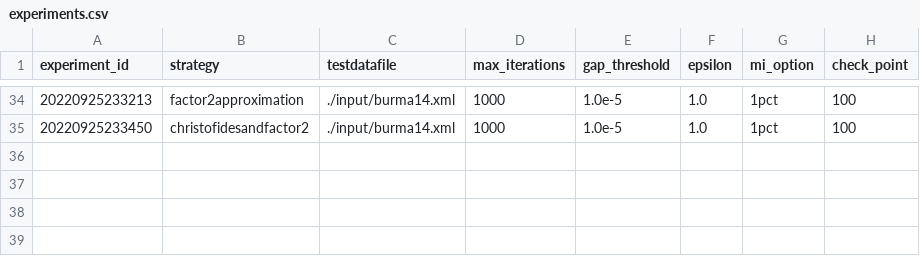
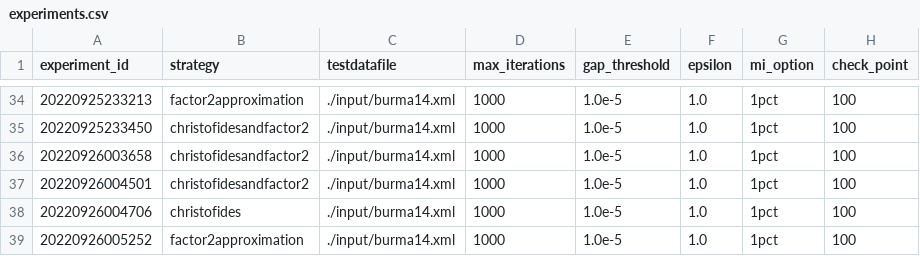
Before and after one commit to GuilhermeCaeiro/traboc, a CSV file: work/experiments.csv, drawn as a sheet; only a part is shown, gaps mark what is left out; the diff names each change by its address in the sheet, - before the commit and + after, or states it on an @@ line.

Commit message:
Addeded one possible way to update epsilon.

```diff
--- a/work/experiments.csv
+++ b/work/experiments.csv
+row 36: 20220926003658 | christofidesandfactor2 | ./input/burma14.xml | 1000 | 1.0e-5 | 1.0 | 1pct | 100
+row 37: 20220926004501 | christofidesandfactor2 | ./input/burma14.xml | 1000 | 1.0e-5 | 1.0 | 1pct | 100
+row 38: 20220926004706 | christofides | ./input/burma14.xml | 1000 | 1.0e-5 | 1.0 | 1pct | 100
+row 39: 20220926005252 | factor2approximation | ./input/burma14.xml | 1000 | 1.0e-5 | 1.0 | 1pct | 100
```
Also changed, not shown: 1 other file.
